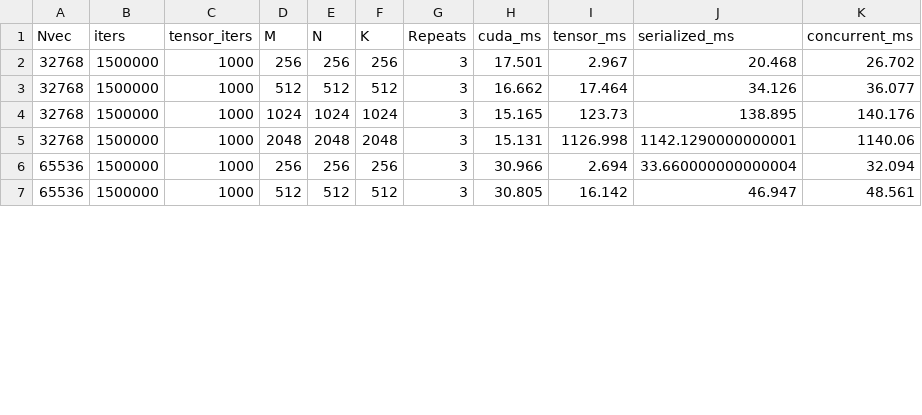
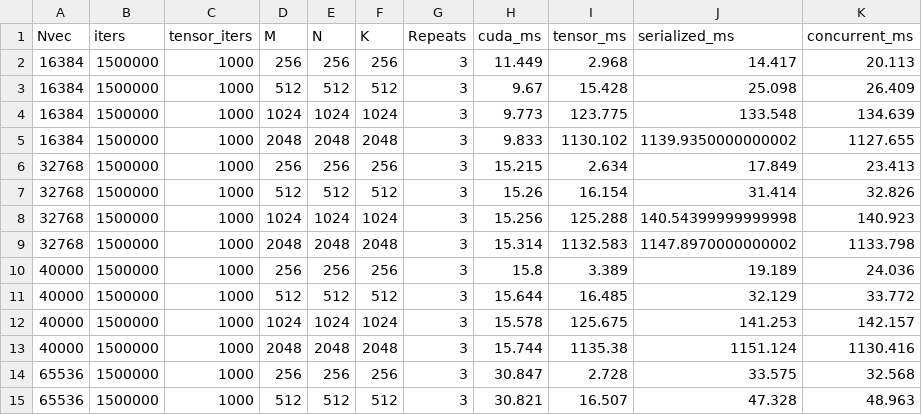
Before and after one commit to ivwhy/IL2232-Embedded-Project, a CSV file: results.csv, drawn as a sheet; only a part is shown; the diff covers the shown part only.

```diff
--- a/results.csv
+++ b/results.csv
@@ -1,7 +1,15 @@
 Nvec,iters,tensor_iters,M,N,K,Repeats,cuda_ms,tensor_ms,serialized_ms,concurrent_ms
-32768,1500000,1000,256,256,256,3,17.501,2.967,20.468,26.702
-32768,1500000,1000,512,512,512,3,16.662,17.464,34.126,36.077
-32768,1500000,1000,1024,1024,1024,3,15.165,123.73,138.895,140.176
-32768,1500000,1000,2048,2048,2048,3,15.131,1126.998,1142.1290000000001,1140.06
-65536,1500000,1000,256,256,256,3,30.966,2.694,33.660000000000004,32.094
-65536,1500000,1000,512,512,512,3,30.805,16.142,46.947,48.561
+16384,1500000,1000,256,256,256,3,11.449,2.968,14.417,20.113
+16384,1500000,1000,512,512,512,3,9.67,15.428,25.098,26.409
+16384,1500000,1000,1024,1024,1024,3,9.773,123.775,133.548,134.639
+16384,1500000,1000,2048,2048,2048,3,9.833,1130.102,1139.9350000000002,1127.655
+32768,1500000,1000,256,256,256,3,15.215,2.634,17.849,23.413
+32768,1500000,1000,512,512,512,3,15.26,16.154,31.414,32.826
+32768,1500000,1000,1024,1024,1024,3,15.256,125.288,140.54399999999998,140.923
+32768,1500000,1000,2048,2048,2048,3,15.314,1132.583,1147.8970000000002,1133.798
+40000,1500000,1000,256,256,256,3,15.8,3.389,19.189,24.036
+40000,1500000,1000,512,512,512,3,15.644,16.485,32.129,33.772
+40000,1500000,1000,1024,1024,1024,3,15.578,125.675,141.253,142.157
+40000,1500000,1000,2048,2048,2048,3,15.744,1135.38,1151.124,1130.416
+65536,1500000,1000,256,256,256,3,30.847,2.728,33.575,32.568
+65536,1500000,1000,512,512,512,3,30.821,16.507,47.328,48.963
```
Also changed, not shown: 72 edited cells elsewhere in this file, results_cuda.csv, 20 other files.
